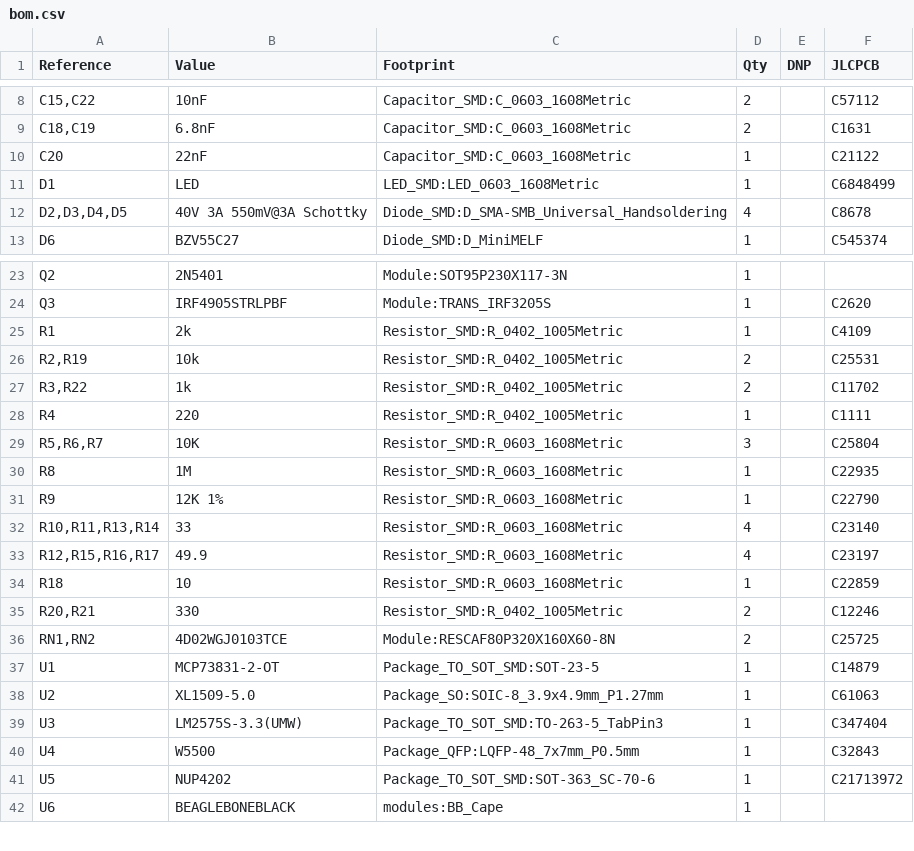
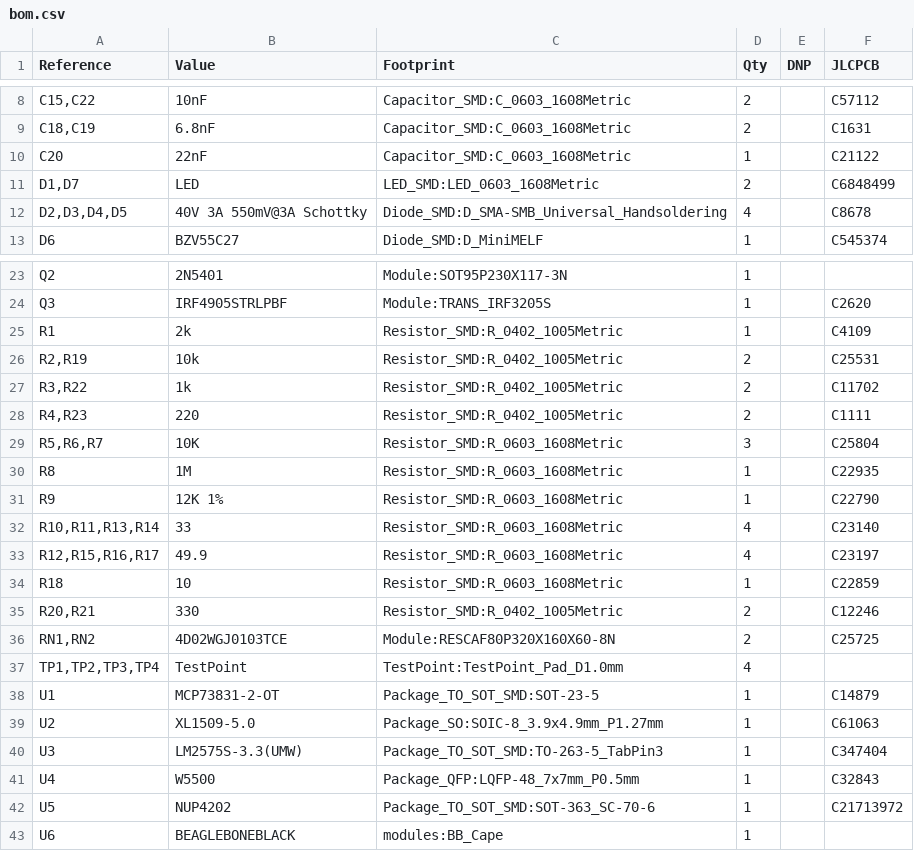
Before and after one commit to absmach/s0, a CSV file: modules/s0-base-board/production/bom.csv, drawn as a sheet; only a part is shown, gaps mark what is left out.

```diff
--- a/modules/s0-base-board/production/bom.csv
+++ b/modules/s0-base-board/production/bom.csv
@@ -10,3 +10,3 @@
 "C20","22nF","Capacitor_SMD:C_0603_1608Metric","1","","C21122"
-"D1","LED","LED_SMD:LED_0603_1608Metric","1","","C6848499"
+"D1,D7","LED","LED_SMD:LED_0603_1608Metric","2","","C6848499"
 "D2,D3,D4,D5","40V 3A 550mV@3A Schottky","Diode_SMD:D_SMA-SMB_Universal_Handsoldering","4","","C8678"
@@ -27,3 +27,3 @@
 "R3,R22","1k","Resistor_SMD:R_0402_1005Metric","2","","C11702"
-"R4","220","Resistor_SMD:R_0402_1005Metric","1","","C1111"
+"R4,R23","220","Resistor_SMD:R_0402_1005Metric","2","","C1111"
 "R5,R6,R7","10K","Resistor_SMD:R_0603_1608Metric","3","","C25804"
@@ -36,2 +36,3 @@
 "RN1,RN2","4D02WGJ0103TCE","Module:RESCAF80P320X160X60-8N","2","","C25725"
+"TP1,TP2,TP3,TP4","TestPoint","TestPoint:TestPoint_Pad_D1.0mm","4","",""
 "U1","MCP73831-2-OT","Package_TO_SOT_SMD:SOT-23-5","1","","C14879"
```
Also changed, not shown: modules/s0-base-board/production/designators.csv, modules/s0-base-board/production/positions.csv, 14 other files.
